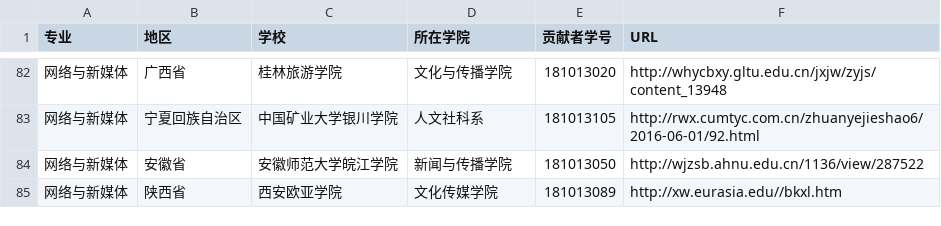
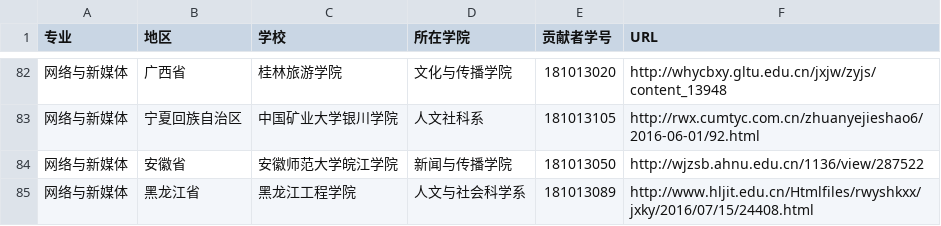
Before and after one commit to hanteng/China_newmedia_undergrad, a TSV file: list.tsv, drawn as a sheet; only a part is shown, gaps mark what is left out.

Commit message:
增加一个新的学校

```diff
--- a/list.tsv
+++ b/list.tsv
@@ -84,2 +84,2 @@
 网络与新媒体	安徽省	安徽师范大学皖江学院	新闻与传播学院	181013050	http://wjzsb.ahnu.edu.cn/1136/view/287522
-网络与新媒体	陕西省	西安欧亚学院	文化传媒学院	181013089	http://xw.eurasia.edu//bkxl.htm
+网络与新媒体	黑龙江省	黑龙江工程学院	人文与社会科学系	181013089	http://www.hljit.edu.cn/Htmlfiles/rwyshkxx/jxky/2016/07/15/24408.html
```
